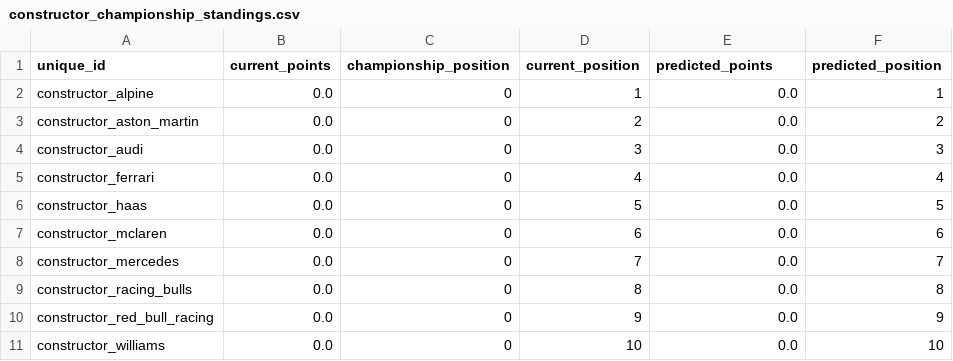
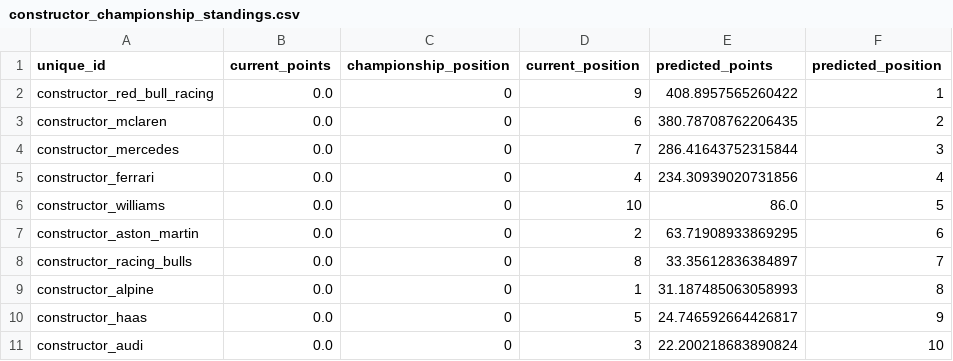
Before and after one commit to sebhgtz/timecopilot-f1-2026-forecast, a CSV file: reports/bahrain_2026/constructor_championship_standings.csv, drawn as a sheet.

```diff
--- a/reports/bahrain_2026/constructor_championship_standings.csv
+++ b/reports/bahrain_2026/constructor_championship_standings.csv
@@ -1,11 +1,11 @@
 unique_id,current_points,championship_position,current_position,predicted_points,predicted_position
-constructor_alpine,0.0,0,1,0.0,1
-constructor_aston_martin,0.0,0,2,0.0,2
-constructor_audi,0.0,0,3,0.0,3
-constructor_ferrari,0.0,0,4,0.0,4
-constructor_haas,0.0,0,5,0.0,5
-constructor_mclaren,0.0,0,6,0.0,6
-constructor_mercedes,0.0,0,7,0.0,7
-constructor_racing_bulls,0.0,0,8,0.0,8
-constructor_red_bull_racing,0.0,0,9,0.0,9
-constructor_williams,0.0,0,10,0.0,10
+constructor_red_bull_racing,0.0,0,9,408.8957565260422,1
+constructor_mclaren,0.0,0,6,380.78708762206435,2
+constructor_mercedes,0.0,0,7,286.41643752315844,3
+constructor_ferrari,0.0,0,4,234.30939020731856,4
+constructor_williams,0.0,0,10,86.0,5
+constructor_aston_martin,0.0,0,2,63.71908933869295,6
+constructor_racing_bulls,0.0,0,8,33.35612836384897,7
+constructor_alpine,0.0,0,1,31.187485063058993,8
+constructor_haas,0.0,0,5,24.746592664426817,9
+constructor_audi,0.0,0,3,22.200218683890824,10
```
Also changed, not shown: 10 other files.
